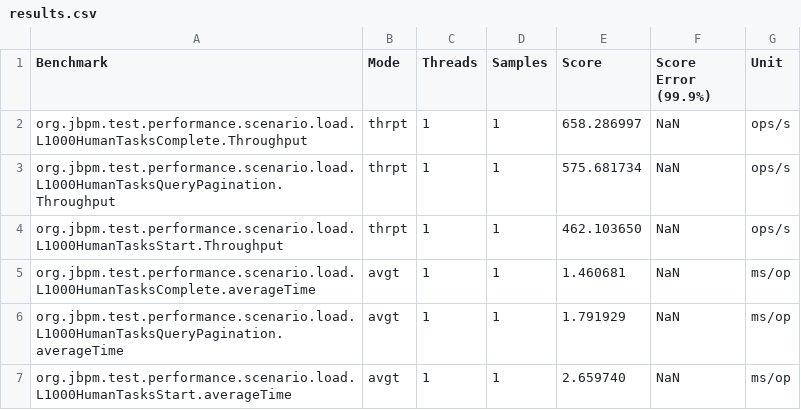
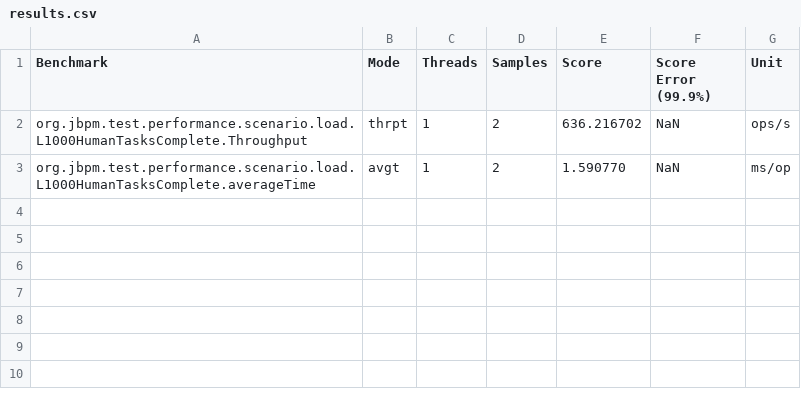
Before and after one commit to apache/incubator-kie-benchmarks, a CSV file: jbpm-benchmarks/jbpm-performance-tests-jmh/results.csv, drawn as a sheet.

Commit message:
Using SampleTime instead of AverageTime

```diff
--- a/jbpm-benchmarks/jbpm-performance-tests-jmh/results.csv
+++ b/jbpm-benchmarks/jbpm-performance-tests-jmh/results.csv
@@ -1,7 +1,3 @@
 "Benchmark","Mode","Threads","Samples","Score","Score Error (99.9%)","Unit"
-"org.jbpm.test.performance.scenario.load.L1000HumanTasksComplete.Throughput","thrpt",1,1,658.286997,NaN,"ops/s"
-"org.jbpm.test.performance.scenario.load.L1000HumanTasksQueryPagination.Throughput","thrpt",1,1,575.681734,NaN,"ops/s"
-"org.jbpm.test.performance.scenario.load.L1000HumanTasksStart.Throughput","thrpt",1,1,462.103650,NaN,"ops/s"
-"org.jbpm.test.performance.scenario.load.L1000HumanTasksComplete.averageTime","avgt",1,1,1.460681,NaN,"ms/op"
-"org.jbpm.test.performance.scenario.load.L1000HumanTasksQueryPagination.averageTime","avgt",1,1,1.791929,NaN,"ms/op"
-"org.jbpm.test.performance.scenario.load.L1000HumanTasksStart.averageTime","avgt",1,1,2.659740,NaN,"ms/op"
+"org.jbpm.test.performance.scenario.load.L1000HumanTasksComplete.Throughput","thrpt",1,2,636.216702,NaN,"ops/s"
+"org.jbpm.test.performance.scenario.load.L1000HumanTasksComplete.averageTime","avgt",1,2,1.590770,NaN,"ms/op"
```
Also changed, not shown: 17 other files.
